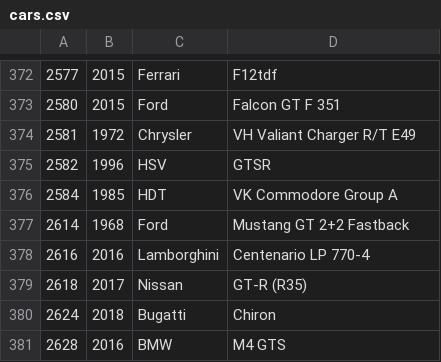
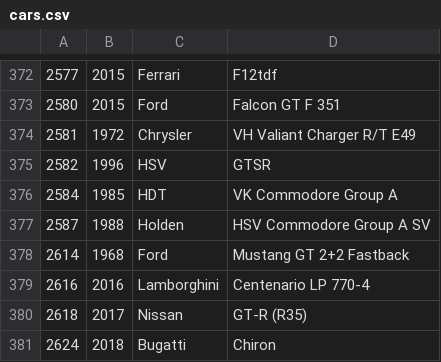
Before and after one commit to bluemanos/forza-motorsport-car-track-ordinal, a CSV file: fm8/cars.csv, drawn as a sheet; only a part is shown, gaps mark what is left out; the shorter side is filled out with more unchanged rows; the diff names each change by its address in the sheet, - before the commit and + after, or states it on an @@ line.

Commit message:
Holden HSV Commodore Group A SV

```diff
--- a/fm8/cars.csv
+++ b/fm8/cars.csv
+row 377: 2587 | 1988 | Holden | HSV Commodore Group A SV
```
Also changed, not shown: 2 other files.
